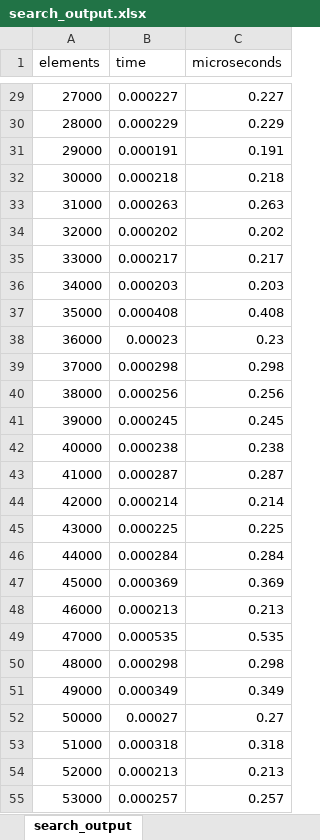
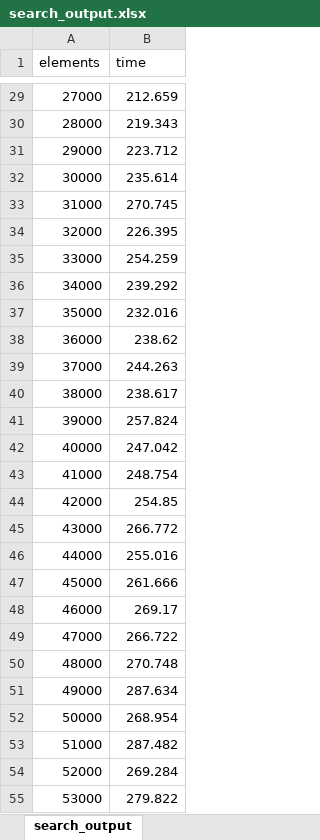
Before and after one commit to SichengYang/Cache-Oblivious-Binary-Tree, an Excel workbook: vector_result/search_output.xlsx, sheet search_output, drawn as a sheet; only a part is shown, gaps mark what is left out; values as stored, in another font and other column widths than the file's, no borders; charts and pictures not drawn; the diff covers the shown part only; the diff names each change by its address in the sheet, - before the commit and + after, or states it on an @@ line.

```diff
--- a/vector_result/search_output.xlsx (sheet search_output)
+++ b/vector_result/search_output.xlsx (sheet search_output)
-column C (microseconds), rows 29-55: 0.227 | 0.229 | 0.191 | 0.218 | 0.263 | 0.202 | 0.217 | 0.203 | 0.408 | 0.23 | 0.298 | 0.256 | 0.245 | 0.238 | 0.287 | 0.214 | 0.225 | 0.284 | 0.369 | 0.213 | 0.535 | 0.298 | 0.349 | 0.27 | 0.318 | 0.213 | 0.257
-B29 (time): 0.000227
+B29 (time): 212.659
-B30 (time): 0.000229
+B30 (time): 219.343
-B31 (time): 0.000191
+B31 (time): 223.712
-B32 (time): 0.000218
+B32 (time): 235.614
-B33 (time): 0.000263
+B33 (time): 270.745
-B34 (time): 0.000202
+B34 (time): 226.395
-B35 (time): 0.000217
+B35 (time): 254.259
-B36 (time): 0.000203
+B36 (time): 239.292
-B37 (time): 0.000408
+B37 (time): 232.016
-B38 (time): 0.00023
+B38 (time): 238.62
-B39 (time): 0.000298
+B39 (time): 244.263
-B40 (time): 0.000256
+B40 (time): 238.617
-B41 (time): 0.000245
+B41 (time): 257.824
-B42 (time): 0.000238
+B42 (time): 247.042
-B43 (time): 0.000287
+B43 (time): 248.754
-B44 (time): 0.000214
+B44 (time): 254.85
-B45 (time): 0.000225
+B45 (time): 266.772
-B46 (time): 0.000284
+B46 (time): 255.016
-B47 (time): 0.000369
+B47 (time): 261.666
-B48 (time): 0.000213
+B48 (time): 269.17
-B49 (time): 0.000535
+B49 (time): 266.722
-B50 (time): 0.000298
+B50 (time): 270.748
-B51 (time): 0.000349
+B51 (time): 287.634
-B52 (time): 0.00027
+B52 (time): 268.954
-B53 (time): 0.000318
+B53 (time): 287.482
-B54 (time): 0.000213
+B54 (time): 269.284
-B55 (time): 0.000257
+B55 (time): 279.822
```
Also changed, not shown: 101 removed rows and 173 edited cells elsewhere in this sheet, charts or pictures, vector_result/insert_output.xlsx, vector_result/remove_output.xlsx, 4 other files.
